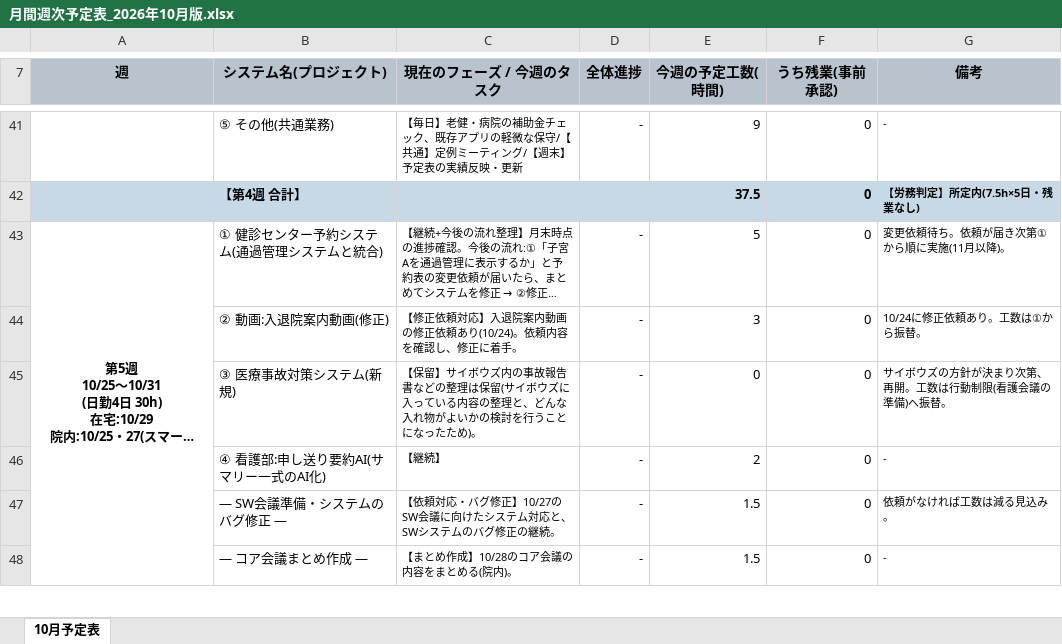
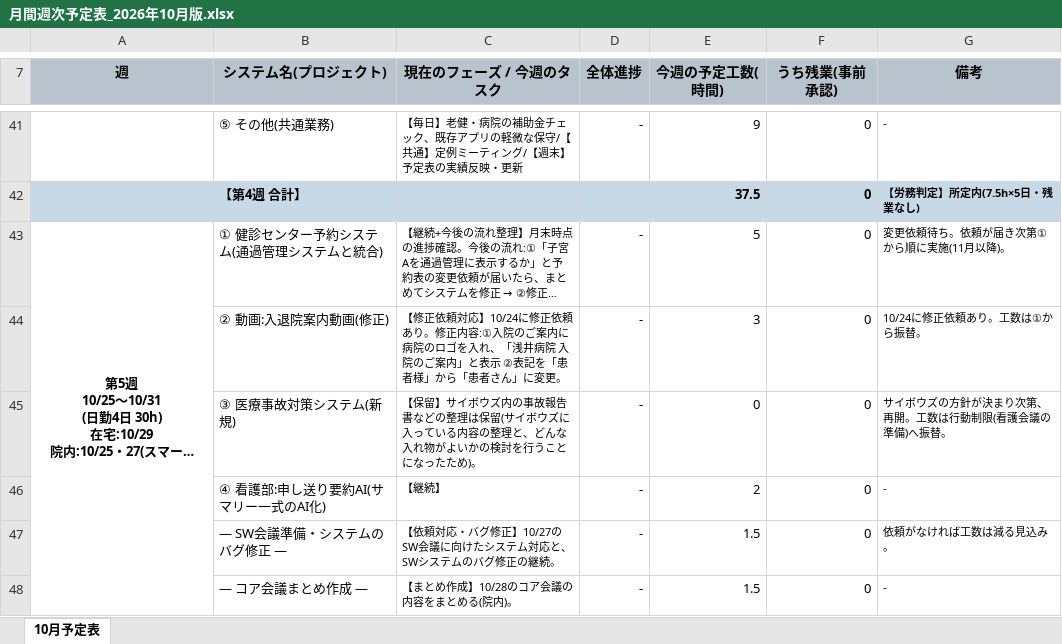
Before and after one commit to tabouyos/taabou, an Excel workbook: 月ノルマ/月間週次予定表_2026年10月版.xlsx, sheet 10月予定表, drawn as a sheet; only a part is shown, gaps mark what is left out; long unchanged cells end in …; values as stored, in another font and other column widths than the file's, no borders; the diff names each change by its address in the sheet, - before the commit and + after, or states it on an @@ line.

```diff
--- a/月ノルマ/月間週次予定表_2026年10月版.xlsx (sheet 10月予定表)
+++ b/月ノルマ/月間週次予定表_2026年10月版.xlsx (sheet 10月予定表)
-C44 (現在のフェーズ / 今週のタスク): …頼対応】入退院案内動画の修正依頼あり(10/24)。依頼内容を確認し、修正に着手。
+C44 (現在のフェーズ / 今週のタスク): …頼対応】10/24に修正依頼あり。修正内容:①入院のご案内に病院のロゴを入れ、「浅井病院 入院のご案内」と表示 ②表記を「患者様」から「患者さん」に変更。
```
Also changed, not shown: 1 other file.
